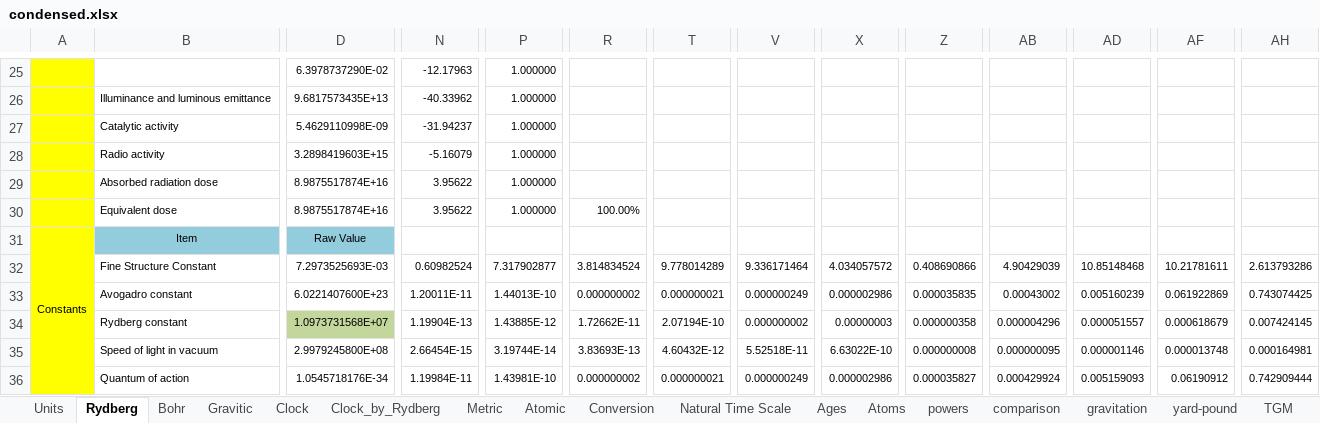
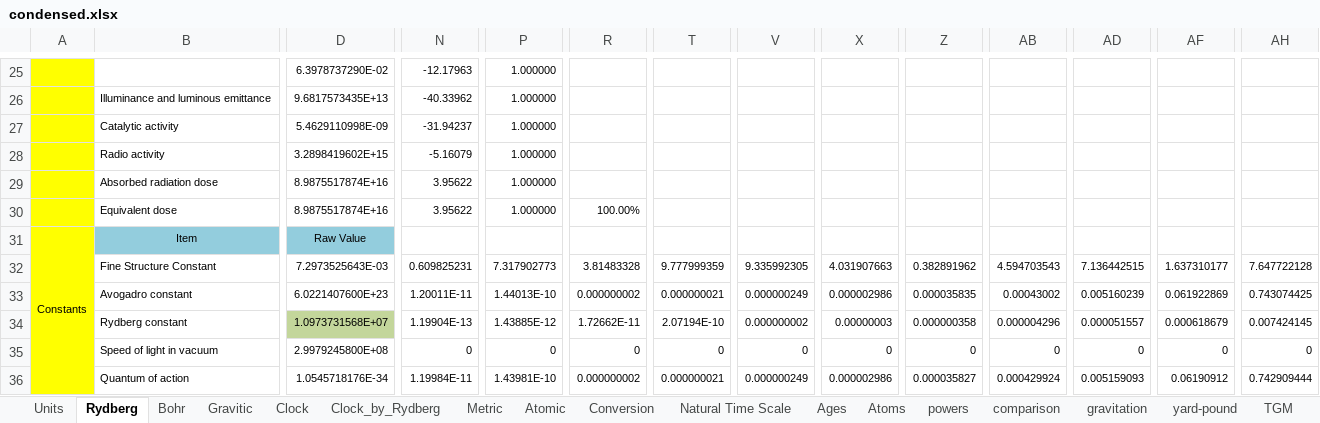
Before and after one commit to suchowan/a_converter, an Excel workbook: doc/condensed.xlsx, sheet Rydberg, drawn as a sheet; only a part is shown, gaps mark what is left out; values as stored, in another font and other column widths than the file's, no borders; the diff covers the shown part only; the diff names each change by its address in the sheet, - before the commit and + after, or states it on an @@ line.

```diff
--- a/doc/condensed.xlsx (sheet Rydberg)
+++ b/doc/condensed.xlsx (sheet Rydberg)
-D28: 3.2898419603E+15
+D28: 3.2898419602E+15
-D32: 7.2973525693E-03
+D32: 7.2973525643E-03
-N32: 0.60982524
+N32: 0.609825231
-P32: 7.317902877
+P32: 7.317902773
-R32: 3.814834524
+R32: 3.81483328
-T32: 9.778014289
+T32: 9.777999359
-V32: 9.336171464
+V32: 9.335992305
-X32: 4.034057572
+X32: 4.031907663
-Z32: 0.408690866
+Z32: 0.382891962
-AB32: 4.90429039
+AB32: 4.594703543
-AD32: 10.85148468
+AD32: 7.136442515
-AF32: 10.21781611
+AF32: 1.637310177
-AH32: 2.613793286
+AH32: 7.647722128
-N35: 2.66454E-15
+N35: 0
-P35: 3.19744E-14
+P35: 0
-R35: 3.83693E-13
+R35: 0
-T35: 4.60432E-12
+T35: 0
-V35: 5.52518E-11
+V35: 0
-X35: 6.63022E-10
+X35: 0
-Z35: 0.000000008
+Z35: 0
-AB35: 0.000000095
+AB35: 0
-AD35: 0.000001146
+AD35: 0
-AF35: 0.000013748
+AF35: 0
-AH35: 0.000164981
+AH35: 0
```
Also changed, not shown: 1 added row, 1 removed row, 614 edited cells and cell formats elsewhere in this sheet, sheet Metric, sheet Conversion, sheet Clock_by_Rydberg, sheet Atomic, sheet Bohr, sheet Gravitic, 12 more sheets, charts or pictures, 8 other files.
